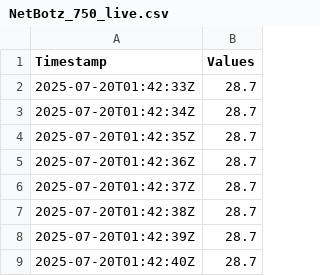
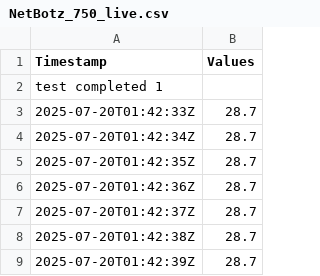
Before and after one commit to Fzero1981/Grafana_data, a CSV file: NetBotz_750_live.csv, drawn as a sheet; only a part is shown; the shorter side is filled out with more unchanged rows; the diff names each change by its address in the sheet, - before the commit and + after, or states it on an @@ line.

Commit message:
Update NetBotz_750_live.csv - 2025-08-11 21:29:41

```diff
--- a/NetBotz_750_live.csv
+++ b/NetBotz_750_live.csv
+row 2: test completed 1
```
